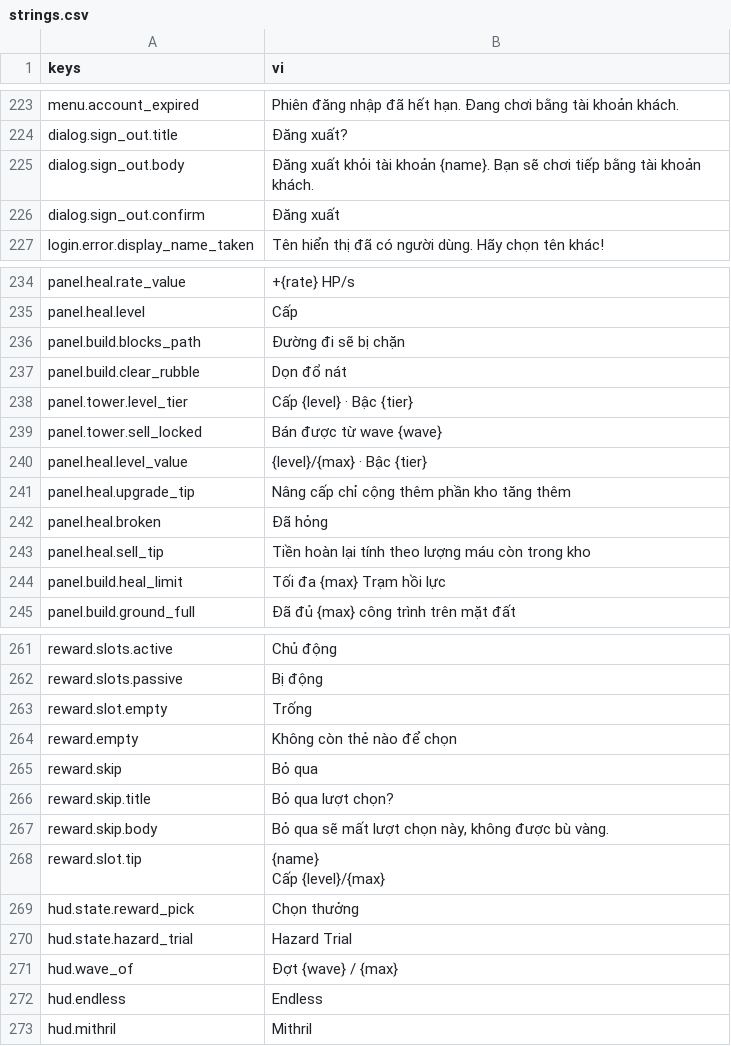
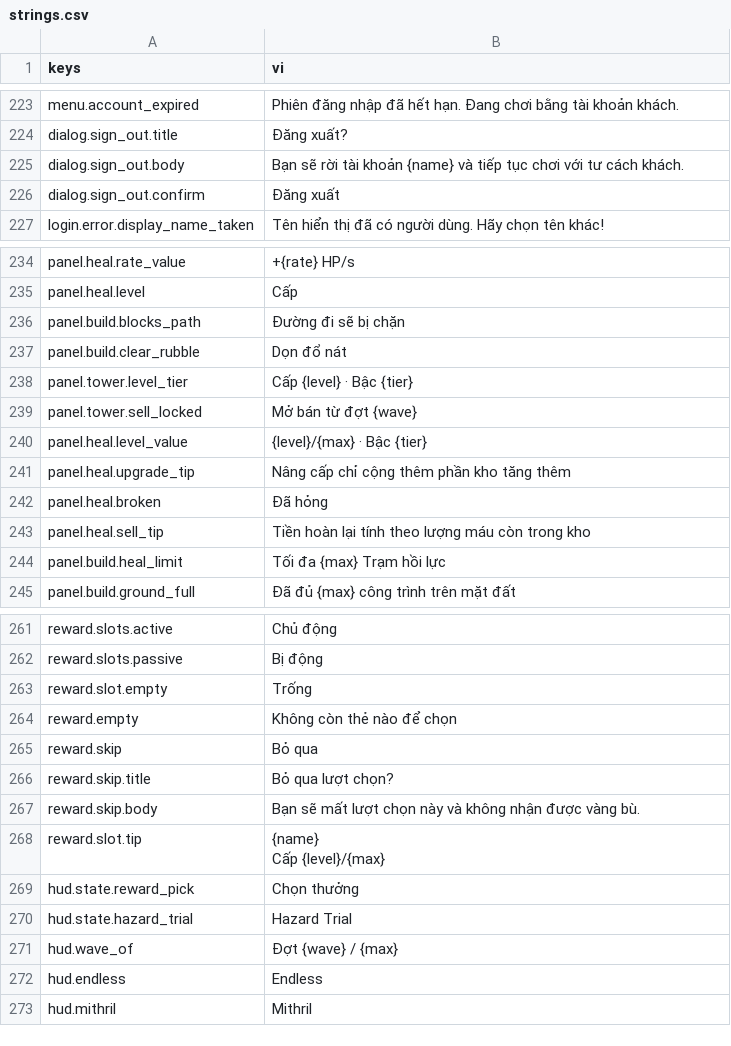
Before and after one commit to Rawisl/Godot_Roguelite3D_Gr8, a CSV file: data/locale/strings.csv, drawn as a sheet; only a part is shown, gaps mark what is left out; the diff covers the shown part only.

```diff
--- a/data/locale/strings.csv
+++ b/data/locale/strings.csv
@@ -224,3 +224,3 @@ menu.account_expired,Phiên đăng nhập đã hết hạn. Đang chơi bằng t
 dialog.sign_out.title,Đăng xuất?
-dialog.sign_out.body,Đăng xuất khỏi tài khoản {name}. Bạn sẽ chơi tiếp bằng tài khoản khách.
+dialog.sign_out.body,Bạn sẽ rời tài khoản {name} và tiếp tục chơi với tư cách khách.
 dialog.sign_out.confirm,Đăng xuất
@@ -238,3 +238,3 @@ panel.build.clear_rubble,Dọn đổ nát
 panel.tower.level_tier,Cấp {level} · Bậc {tier}
-panel.tower.sell_locked,Bán được từ wave {wave}
+panel.tower.sell_locked,Mở bán từ đợt {wave}
 panel.heal.level_value,{level}/{max} · Bậc {tier}
@@ -267,3 +267,3 @@ reward.skip,Bỏ qua
 reward.skip.title,Bỏ qua lượt chọn?
-reward.skip.body,"Bỏ qua sẽ mất lượt chọn này, không được bù vàng."
+reward.skip.body,Bạn sẽ mất lượt chọn này và không nhận được vàng bù.
 reward.slot.tip,"{name}
```
Also changed, not shown: 3 added rows and 23 edited cells elsewhere in this file, 13 other files.
